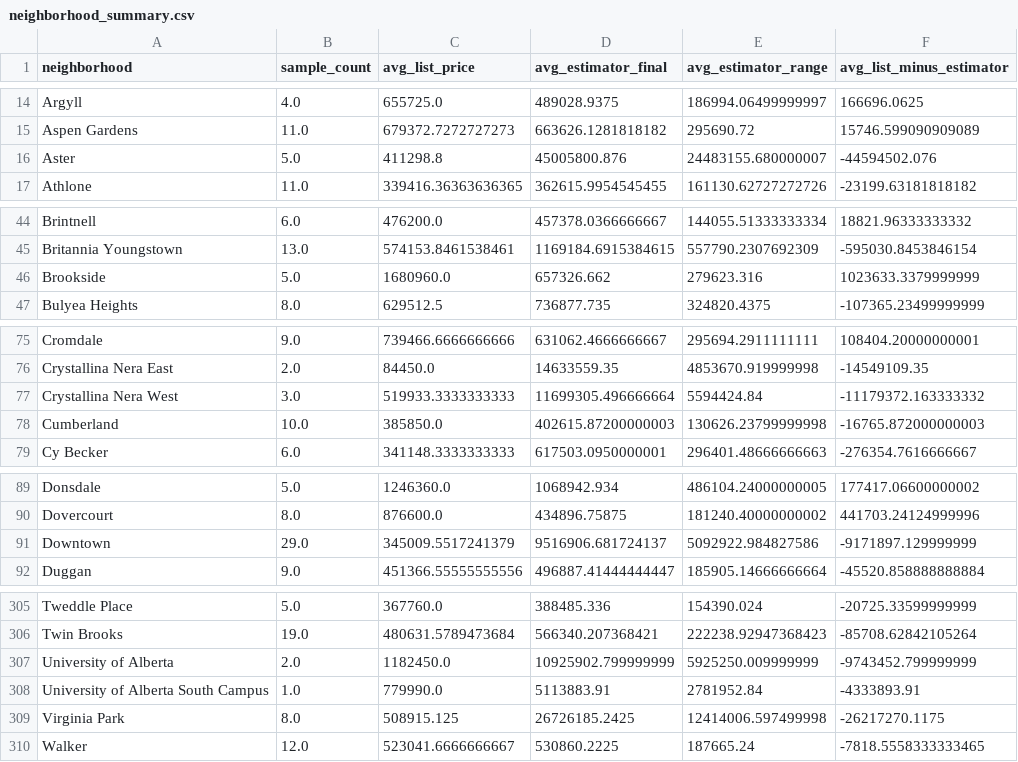
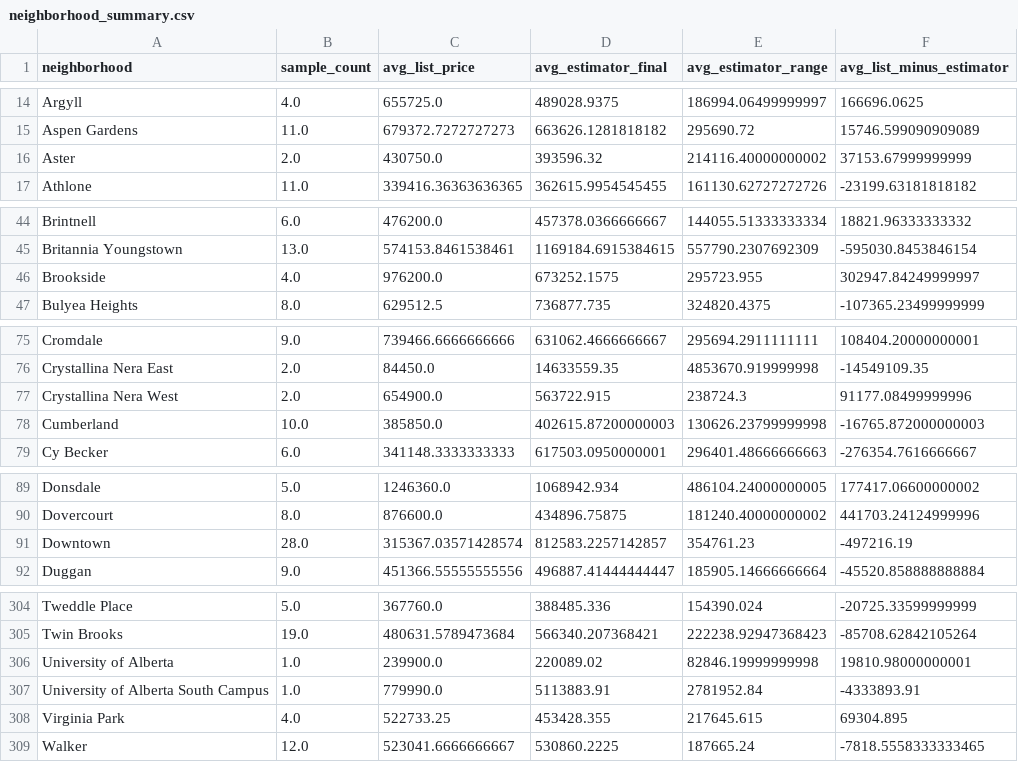
Before and after one commit to 493-Property-Estimator/Capstone-Test-Repo, a CSV file: Visuals/neighborhood_summary.csv, drawn as a sheet; only a part is shown, gaps mark what is left out; the diff covers the shown part only.

```diff
--- a/Visuals/neighborhood_summary.csv
+++ b/Visuals/neighborhood_summary.csv
@@ -15,3 +15,3 @@ Argyll,4.0,655725.0,489028.9375,186994.06499999997,166696.0625
 Aspen Gardens,11.0,679372.7272727273,663626.1281818182,295690.72,15746.599090909089
-Aster,5.0,411298.8,45005800.876,24483155.680000007,-44594502.076
+Aster,2.0,430750.0,393596.32,214116.40000000002,37153.67999999999
 Athlone,11.0,339416.36363636365,362615.9954545455,161130.62727272726,-23199.63181818182
@@ -45,3 +45,3 @@ Brintnell,6.0,476200.0,457378.0366666667,144055.51333333334,18821.96333333332
 Britannia Youngstown,13.0,574153.8461538461,1169184.6915384615,557790.2307692309,-595030.8453846154
-Brookside,5.0,1680960.0,657326.662,279623.316,1023633.3379999999
+Brookside,4.0,976200.0,673252.1575,295723.955,302947.84249999997
 Bulyea Heights,8.0,629512.5,736877.735,324820.4375,-107365.23499999999
@@ -76,3 +76,3 @@ Cromdale,9.0,739466.6666666666,631062.4666666667,295694.2911111111,108404.200000
 Crystallina Nera East,2.0,84450.0,14633559.35,4853670.919999998,-14549109.35
-Crystallina Nera West,3.0,519933.3333333333,11699305.496666664,5594424.84,-11179372.163333332
+Crystallina Nera West,2.0,654900.0,563722.915,238724.3,91177.08499999996
 Cumberland,10.0,385850.0,402615.87200000003,130626.23799999998,-16765.872000000003
@@ -90,3 +90,3 @@ Donsdale,5.0,1246360.0,1068942.934,486104.24000000005,177417.06600000002
 Dovercourt,8.0,876600.0,434896.75875,181240.40000000002,441703.24124999996
-Downtown,29.0,345009.5517241379,9516906.681724137,5092922.984827586,-9171897.129999999
+Downtown,28.0,315367.03571428574,812583.2257142857,354761.23,-497216.19
 Duggan,9.0,451366.55555555556,496887.41444444447,185905.14666666664,-45520.858888888884
@@ -306,5 +305,5 @@ Tweddle Place,5.0,367760.0,388485.336,154390.024,-20725.33599999999
 Twin Brooks,19.0,480631.5789473684,566340.207368421,222238.92947368423,-85708.62842105264
-University of Alberta,2.0,1182450.0,10925902.799999999,5925250.009999999,-9743452.799999999
+University of Alberta,1.0,239900.0,220089.02,82846.19999999998,19810.98000000001
 University of Alberta South Campus,1.0,779990.0,5113883.91,2781952.84,-4333893.91
-Virginia Park,8.0,508915.125,26726185.2425,12414006.597499998,-26217270.1175
+Virginia Park,4.0,522733.25,453428.355,217645.615,69304.895
 Walker,12.0,523041.6666666667,530860.2225,187665.24,-7818.5558333333465
```
Also changed, not shown: 1 removed row and 65 edited cells elsewhere in this file, 9 other files.
